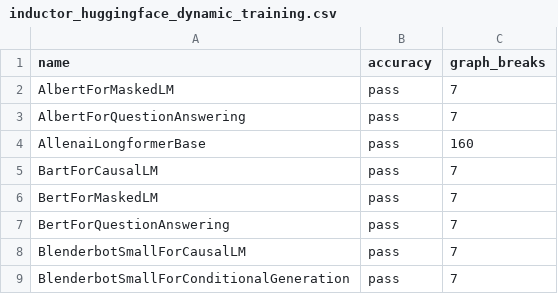
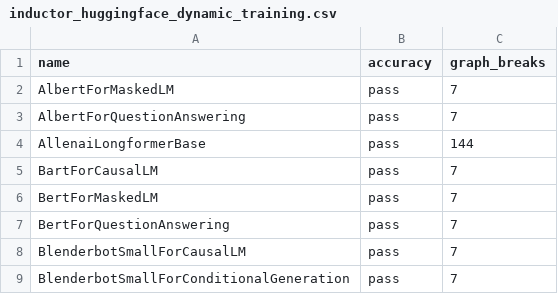
Before and after one commit to matgthewslhih/pytorch, a CSV file: benchmarks/dynamo/ci_expected_accuracy/inductor_huggingface_dynamic_training.csv, drawn as a sheet; only a part is shown.

Commit message:
Produce constant variables in cases where a SymNode is created with a constant (#100144)
` AOT_DYNAMIC_SHAPES=1 TORCHDYNAMO_DYNAMIC_SHAPES=1  benchmarks/dynamo/huggingface.py --performance  --training --amp --backend eager --disable-cudagraphs --device cuda --only AllenaiLongformerBase --explain`

Looks promising!

Goes from:

Dynamo produced 173 graphs covering 2760 ops with 160 graph breaks (14 unique)

To:

Dynamo produced 6 graphs covering 2298 ops with 15 graph breaks (7 unique)

Pull Request resolved: https://github.com/pytorch/pytorch/pull/100144
Approved by: https://github.com/ezyang

```diff
--- a/benchmarks/dynamo/ci_expected_accuracy/inductor_huggingface_dynamic_training.csv
+++ b/benchmarks/dynamo/ci_expected_accuracy/inductor_huggingface_dynamic_training.csv
@@ -3,3 +3,3 @@ AlbertForMaskedLM,pass,7
 AlbertForQuestionAnswering,pass,7
-AllenaiLongformerBase,pass,160
+AllenaiLongformerBase,pass,144
 BartForCausalLM,pass,7
```
Also changed, not shown: 8 other files.
